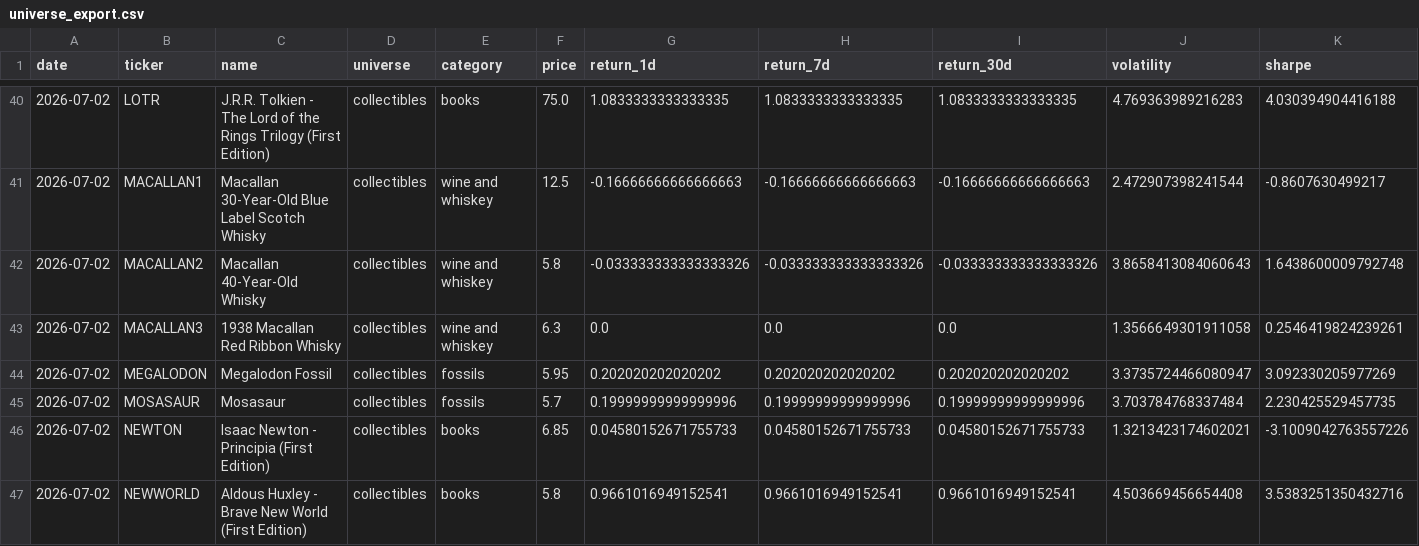
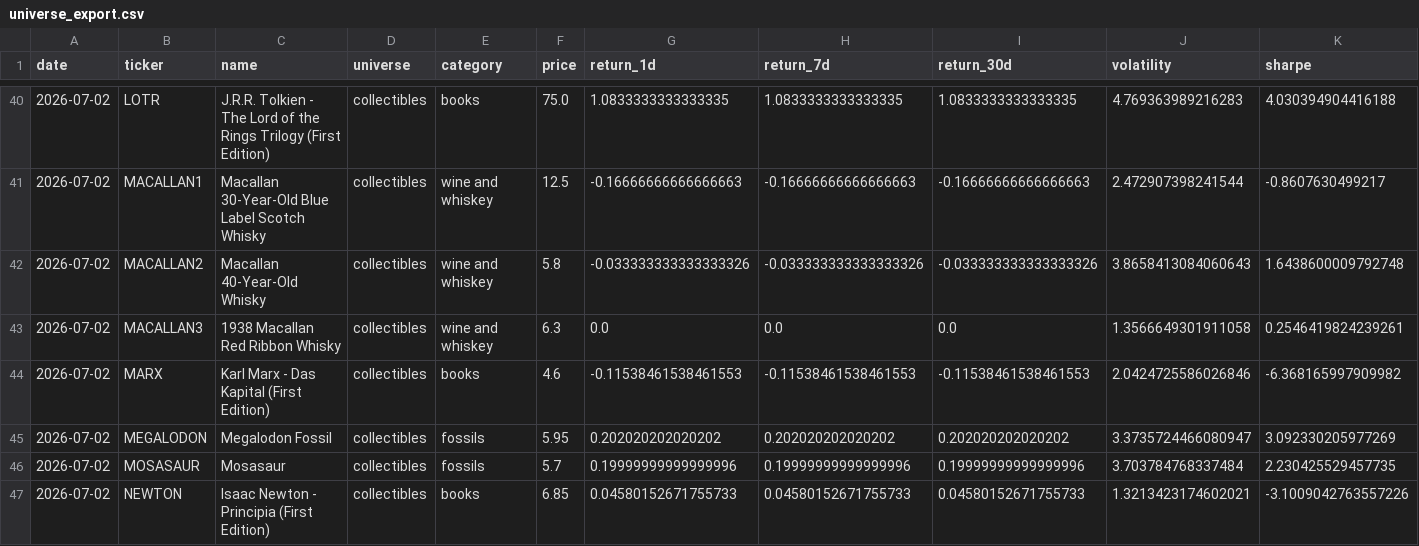
Before and after one commit to Marshdoggo/rally-terminal, a CSV file: data/processed/universe_export.csv, drawn as a sheet; only a part is shown, gaps mark what is left out; the shorter side is filled out with more unchanged rows; rows hold the shown columns only; the diff names each change by its address in the sheet, - before the commit and + after, or states it on an @@ line.

```diff
--- a/data/processed/universe_export.csv
+++ b/data/processed/universe_export.csv
+row 44: 2026-07-02 | MARX | Karl Marx - Das Kapital (First Edition) | collectibles | books | 4.6 | -0.11538461538461553 | -0.11538461538461553 | -0.11538461538461553 | 2.0424725586026846 | -6.368165997909982
```
Also changed, not shown: data/processed/exchange_data_quality_report.csv, data/processed/exchange_reconciliation_report.csv, 14 other files.
